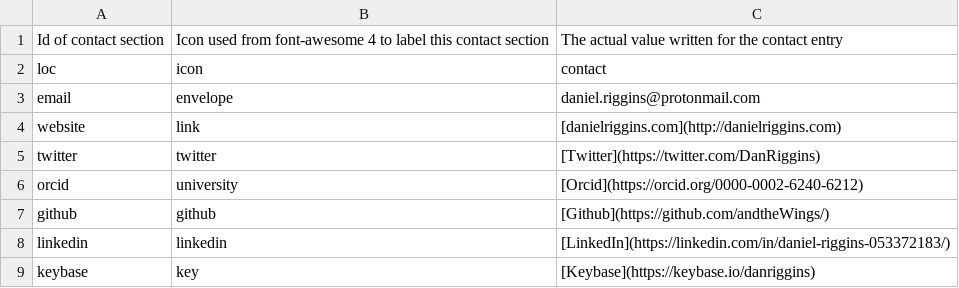
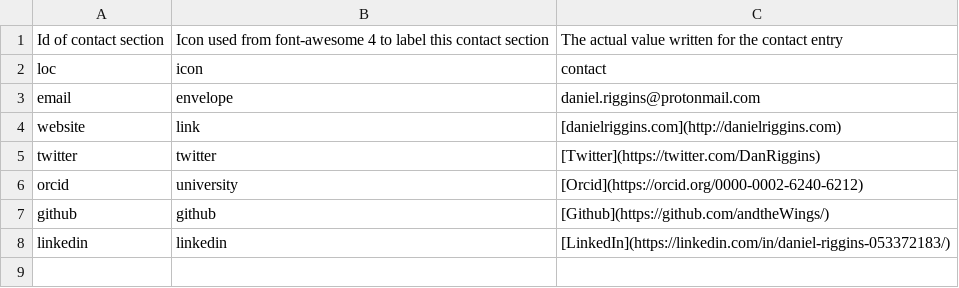
Before and after one commit to andtheWings/adapted-datadrivencv, a CSV file: data/contact_info.csv, drawn as a sheet.

Commit message:
Remove keybase

```diff
--- a/data/contact_info.csv
+++ b/data/contact_info.csv
@@ -8,2 +8 @@ github,github,[Github](https://github.com/andtheWings/)
 linkedin,linkedin,[LinkedIn](https://linkedin.com/in/daniel-riggins-053372183/)
-keybase,key,[Keybase](https://keybase.io/danriggins)
```
